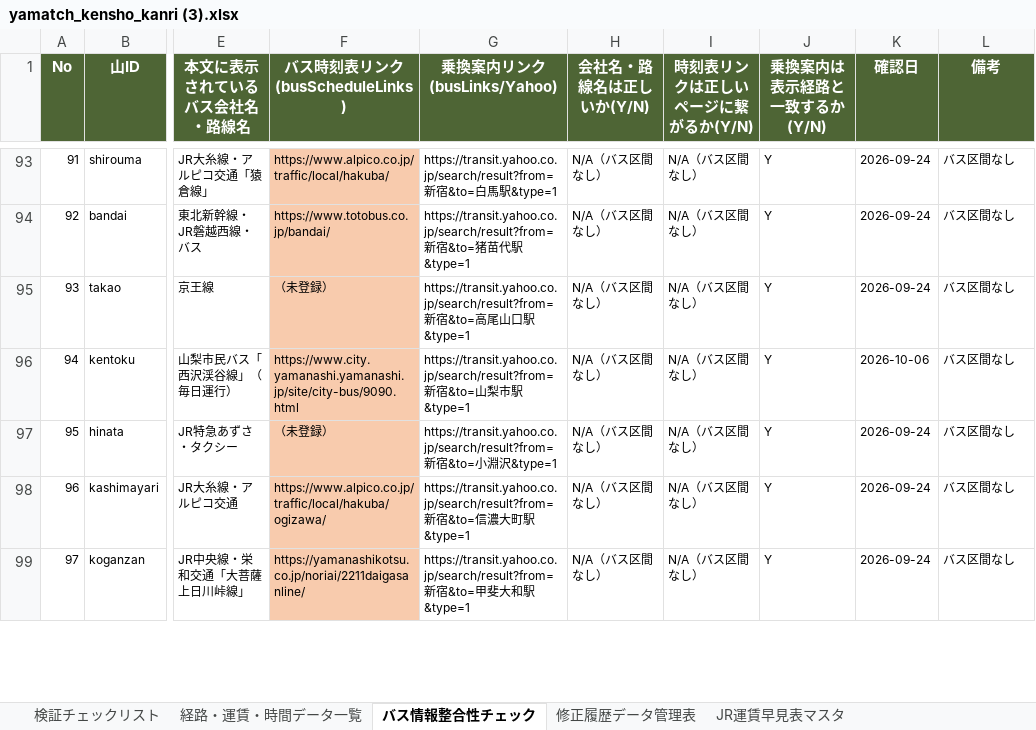
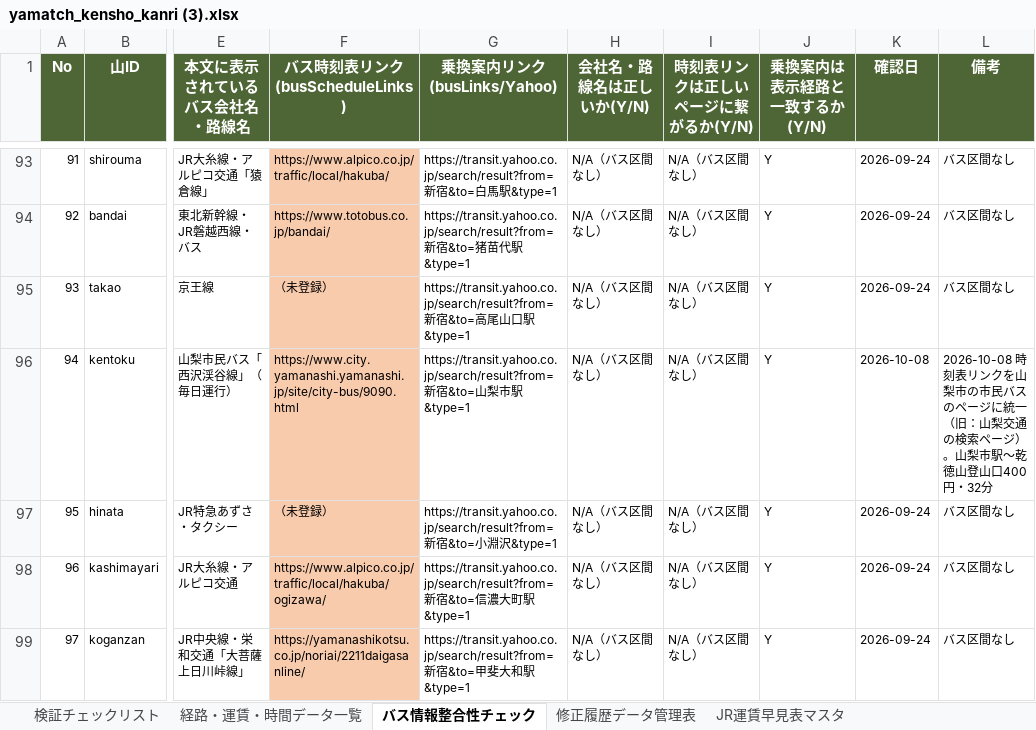
Before and after one commit to daiki96tabletennis-glitch/tozan-navi, an Excel workbook: yamatch_kensho_kanri (3).xlsx, sheet バス情報整合性チェック, drawn as a sheet; only a part is shown, gaps mark what is left out; values as stored, in another font and other column widths than the file's, no borders; the diff covers the shown part only; the diff names each change by its address in the sheet, - before the commit and + after, or states it on an @@ line.

```diff
--- a/yamatch_kensho_kanri (3).xlsx (sheet バス情報整合性チェック)
+++ b/yamatch_kensho_kanri (3).xlsx (sheet バス情報整合性チェック)
-K96 (確認日): 2026-10-06
+K96 (確認日): 2026-10-08
-L96 (備考): バス区間なし
+L96 (備考): 2026-10-08 時刻表リンクを山梨市の市民バスのページに統一（旧：山梨交通の検索ページ）。山梨市駅〜乾徳山登山口400円・32分
```
Also changed, not shown: 9 edited cells elsewhere in this sheet, sheet 修正履歴データ管理表, sheet 経路・運賃・時間データ一覧, 21 other files.
